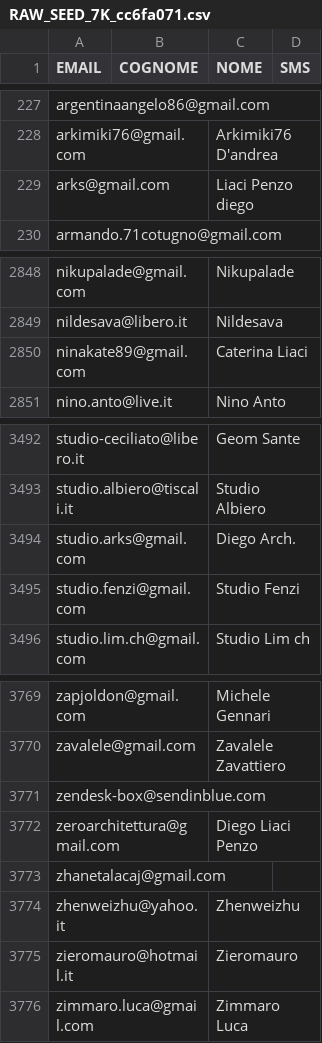
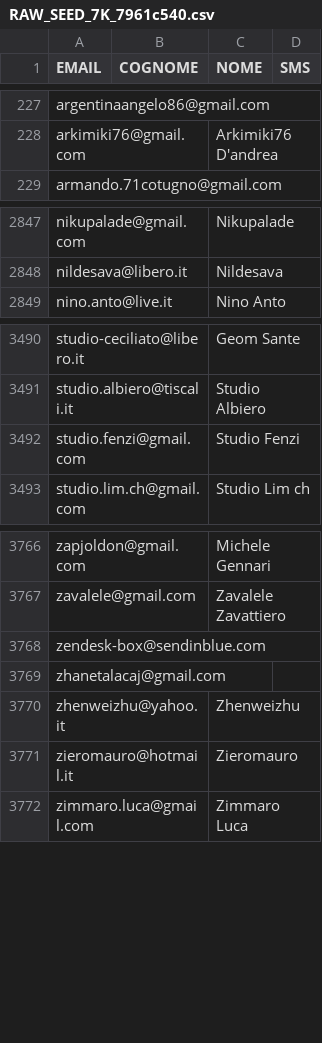
Before and after one commit to PlanB76/81plus-automation, a CSV file: 81PLUS-AUTONOMOUS-REVENUE-OS/knowledge/raw_seeds/RAW_SEED_7K_7961c540.csv (was 81PLUS-AUTONOMOUS-REVENUE-OS/knowledge/raw_seeds/RAW_SEED_7K_cc6fa071.csv), drawn as a sheet; only a part is shown, gaps mark what is left out.

Commit message:
fix(compliance): completely purge Diego Liaci Penzo references across codebase, docs, seeds and database
- Replaced instructor references with generic 'DOCENTE FORMATORE QUALIFICATO 81+ (DIREZIONE TECNICA CENTRO RO/3)'
- Purged all contacts, twins, editions and historical records from database
- Added associated emails to permanent suppressions list with EXCLUDED_PERSONNEL tag
- Filtered seed files (CONTATTI81+.csv, RAW_SEED_7K) and all legacy marketing files
- Verified zero occurrences across entire workspace and verified 100% PASS on Master Verifier

```diff
--- a/81PLUS-AUTONOMOUS-REVENUE-OS/knowledge/raw_seeds/RAW_SEED_7K_cc6fa071.csv
+++ b/81PLUS-AUTONOMOUS-REVENUE-OS/knowledge/raw_seeds/RAW_SEED_7K_7961c540.csv
@@ -228,3 +228,2 @@ argentinaangelo86@gmail.com;;;
 arkimiki76@gmail.com;;Arkimiki76 D'andrea;
-arks@gmail.com;;Liaci Penzo diego;
 armando.71cotugno@gmail.com;;;
@@ -2849,3 +2848,2 @@ nikupalade@gmail.com;;Nikupalade;
 nildesava@libero.it;;Nildesava;
-ninakate89@gmail.com;;Caterina Liaci;
 nino.anto@live.it;;Nino Anto;
@@ -3493,3 +3491,2 @@ studio-ceciliato@libero.it;;Geom Sante;
 studio.albiero@tiscali.it;;Studio Albiero;
-studio.arks@gmail.com;;Diego Arch.;
 studio.fenzi@gmail.com;;Studio Fenzi;
@@ -3771,3 +3768,2 @@ zavalele@gmail.com;;Zavalele Zavattiero;
 zendesk-box@sendinblue.com;;;
-zeroarchitettura@gmail.com;;Diego Liaci Penzo;
 zhanetalacaj@gmail.com;;;
```
Also changed, not shown: 3 other files.
